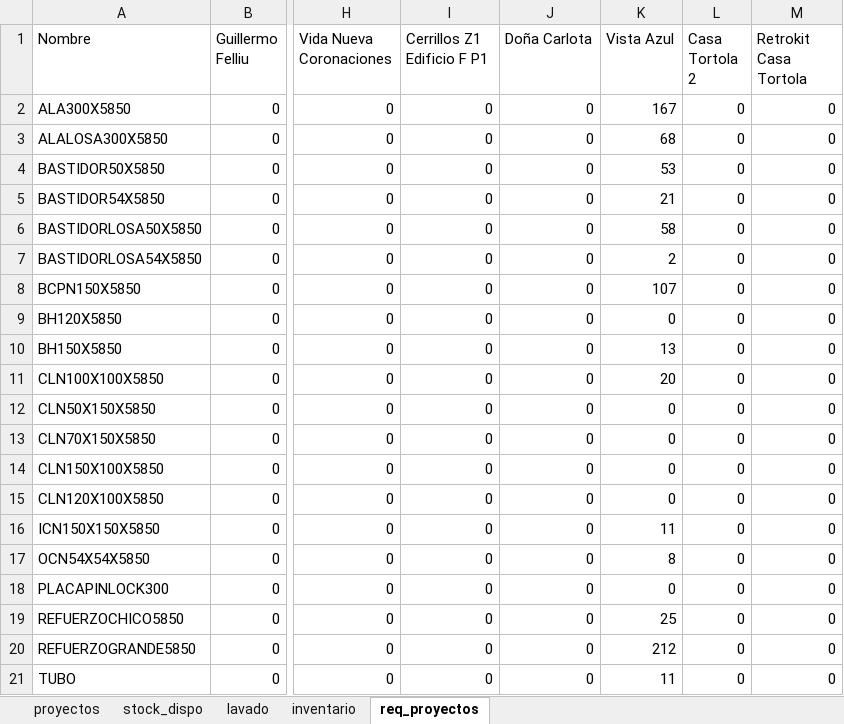
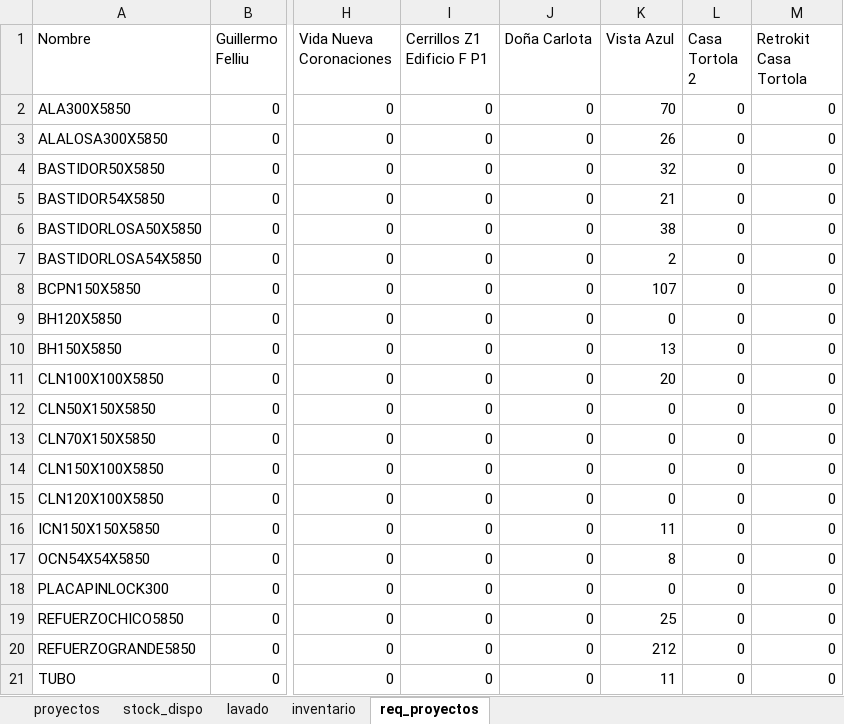
Before and after one commit to c-izquierdo/Produccion, an Excel workbook: proyectos_v2.xlsx, sheet req_proyectos, drawn as a sheet; only a part is shown, gaps mark what is left out; values as stored, in another font and other column widths than the file's, no borders; the diff names each change by its address in the sheet, - before the commit and + after, or states it on an @@ line.

Commit message:
Actualización desde Streamlit

```diff
--- a/proyectos_v2.xlsx (sheet req_proyectos)
+++ b/proyectos_v2.xlsx (sheet req_proyectos)
-K2 (Vista Azul): 167
+K2 (Vista Azul): 70
-K3 (Vista Azul): 68
+K3 (Vista Azul): 26
-K4 (Vista Azul): 53
+K4 (Vista Azul): 32
-K6 (Vista Azul): 58
+K6 (Vista Azul): 38
```
